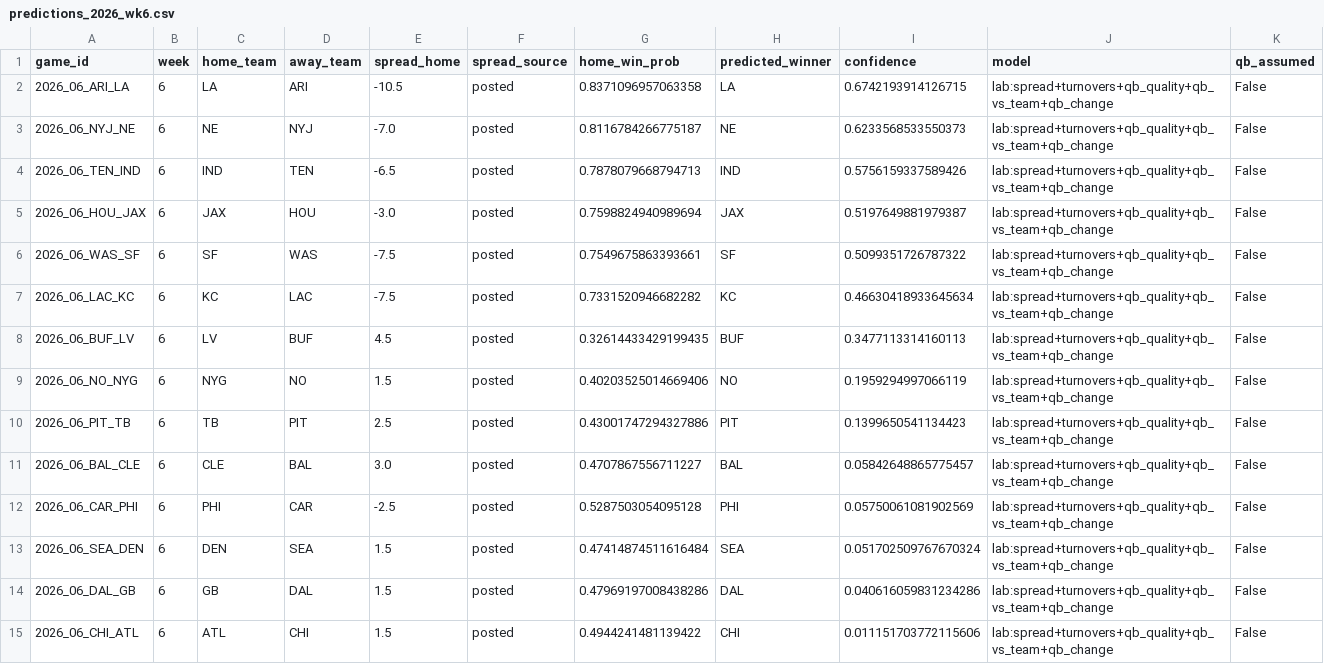
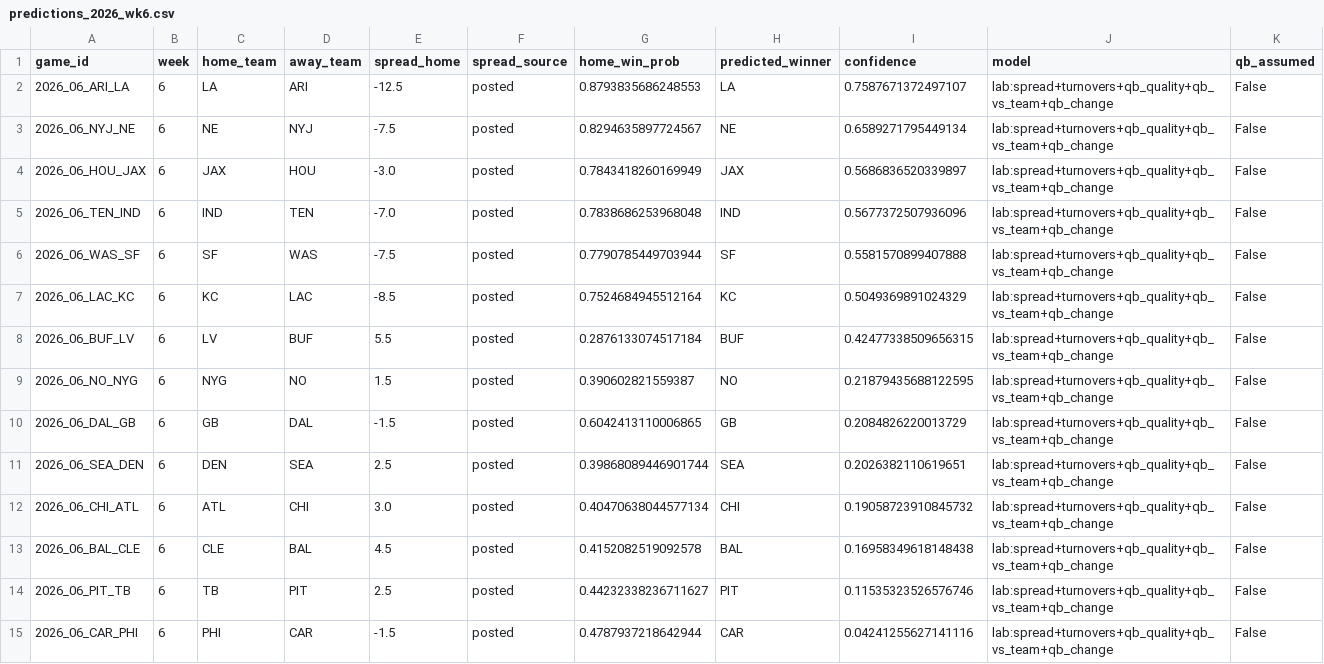
Before and after one commit to alexmekhail/NFLResultPredictor, a CSV file: Season26/data/processed/predictions_2026_wk6.csv, drawn as a sheet.

```diff
--- a/Season26/data/processed/predictions_2026_wk6.csv
+++ b/Season26/data/processed/predictions_2026_wk6.csv
@@ -1,15 +1,15 @@
 game_id,week,home_team,away_team,spread_home,spread_source,home_win_prob,predicted_winner,confidence,model,qb_assumed
-2026_06_ARI_LA,6,LA,ARI,-10.5,posted,0.8371096957063358,LA,0.6742193914126715,lab:spread+turnovers+qb_quality+qb_vs_team+qb_change,False
-2026_06_NYJ_NE,6,NE,NYJ,-7.0,posted,0.8116784266775187,NE,0.6233568533550373,lab:spread+turnovers+qb_quality+qb_vs_team+qb_change,False
-2026_06_TEN_IND,6,IND,TEN,-6.5,posted,0.7878079668794713,IND,0.5756159337589426,lab:spread+turnovers+qb_quality+qb_vs_team+qb_change,False
-2026_06_HOU_JAX,6,JAX,HOU,-3.0,posted,0.7598824940989694,JAX,0.5197649881979387,lab:spread+turnovers+qb_quality+qb_vs_team+qb_change,False
-2026_06_WAS_SF,6,SF,WAS,-7.5,posted,0.7549675863393661,SF,0.5099351726787322,lab:spread+turnovers+qb_quality+qb_vs_team+qb_change,False
-2026_06_LAC_KC,6,KC,LAC,-7.5,posted,0.7331520946682282,KC,0.46630418933645634,lab:spread+turnovers+qb_quality+qb_vs_team+qb_change,False
-2026_06_BUF_LV,6,LV,BUF,4.5,posted,0.32614433429199435,BUF,0.3477113314160113,lab:spread+turnovers+qb_quality+qb_vs_team+qb_change,False
-2026_06_NO_NYG,6,NYG,NO,1.5,posted,0.40203525014669406,NO,0.1959294997066119,lab:spread+turnovers+qb_quality+qb_vs_team+qb_change,False
-2026_06_PIT_TB,6,TB,PIT,2.5,posted,0.43001747294327886,PIT,0.1399650541134423,lab:spread+turnovers+qb_quality+qb_vs_team+qb_change,False
-2026_06_BAL_CLE,6,CLE,BAL,3.0,posted,0.4707867556711227,BAL,0.05842648865775457,lab:spread+turnovers+qb_quality+qb_vs_team+qb_change,False
-2026_06_CAR_PHI,6,PHI,CAR,-2.5,posted,0.5287503054095128,PHI,0.05750061081902569,lab:spread+turnovers+qb_quality+qb_vs_team+qb_change,False
-2026_06_SEA_DEN,6,DEN,SEA,1.5,posted,0.47414874511616484,SEA,0.051702509767670324,lab:spread+turnovers+qb_quality+qb_vs_team+qb_change,False
-2026_06_DAL_GB,6,GB,DAL,1.5,posted,0.47969197008438286,DAL,0.040616059831234286,lab:spread+turnovers+qb_quality+qb_vs_team+qb_change,False
-2026_06_CHI_ATL,6,ATL,CHI,1.5,posted,0.4944241481139422,CHI,0.011151703772115606,lab:spread+turnovers+qb_quality+qb_vs_team+qb_change,False
+2026_06_ARI_LA,6,LA,ARI,-12.5,posted,0.8793835686248553,LA,0.7587671372497107,lab:spread+turnovers+qb_quality+qb_vs_team+qb_change,False
+2026_06_NYJ_NE,6,NE,NYJ,-7.5,posted,0.8294635897724567,NE,0.6589271795449134,lab:spread+turnovers+qb_quality+qb_vs_team+qb_change,False
+2026_06_HOU_JAX,6,JAX,HOU,-3.0,posted,0.7843418260169949,JAX,0.5686836520339897,lab:spread+turnovers+qb_quality+qb_vs_team+qb_change,False
+2026_06_TEN_IND,6,IND,TEN,-7.0,posted,0.7838686253968048,IND,0.5677372507936096,lab:spread+turnovers+qb_quality+qb_vs_team+qb_change,False
+2026_06_WAS_SF,6,SF,WAS,-7.5,posted,0.7790785449703944,SF,0.5581570899407888,lab:spread+turnovers+qb_quality+qb_vs_team+qb_change,False
+2026_06_LAC_KC,6,KC,LAC,-8.5,posted,0.7524684945512164,KC,0.5049369891024329,lab:spread+turnovers+qb_quality+qb_vs_team+qb_change,False
+2026_06_BUF_LV,6,LV,BUF,5.5,posted,0.2876133074517184,BUF,0.42477338509656315,lab:spread+turnovers+qb_quality+qb_vs_team+qb_change,False
+2026_06_NO_NYG,6,NYG,NO,1.5,posted,0.390602821559387,NO,0.21879435688122595,lab:spread+turnovers+qb_quality+qb_vs_team+qb_change,False
+2026_06_DAL_GB,6,GB,DAL,-1.5,posted,0.6042413110006865,GB,0.2084826220013729,lab:spread+turnovers+qb_quality+qb_vs_team+qb_change,False
+2026_06_SEA_DEN,6,DEN,SEA,2.5,posted,0.39868089446901744,SEA,0.2026382110619651,lab:spread+turnovers+qb_quality+qb_vs_team+qb_change,False
+2026_06_CHI_ATL,6,ATL,CHI,3.0,posted,0.40470638044577134,CHI,0.19058723910845732,lab:spread+turnovers+qb_quality+qb_vs_team+qb_change,False
+2026_06_BAL_CLE,6,CLE,BAL,4.5,posted,0.4152082519092578,BAL,0.16958349618148438,lab:spread+turnovers+qb_quality+qb_vs_team+qb_change,False
+2026_06_PIT_TB,6,TB,PIT,2.5,posted,0.44232338236711627,PIT,0.11535323526576746,lab:spread+turnovers+qb_quality+qb_vs_team+qb_change,False
+2026_06_CAR_PHI,6,PHI,CAR,-1.5,posted,0.4787937218642944,CAR,0.04241255627141116,lab:spread+turnovers+qb_quality+qb_vs_team+qb_change,False
```
Also changed, not shown: Season26/data/processed/predictions_2026_wk10.csv, Season26/data/processed/predictions_2026_wk12.csv, 5 other files.
